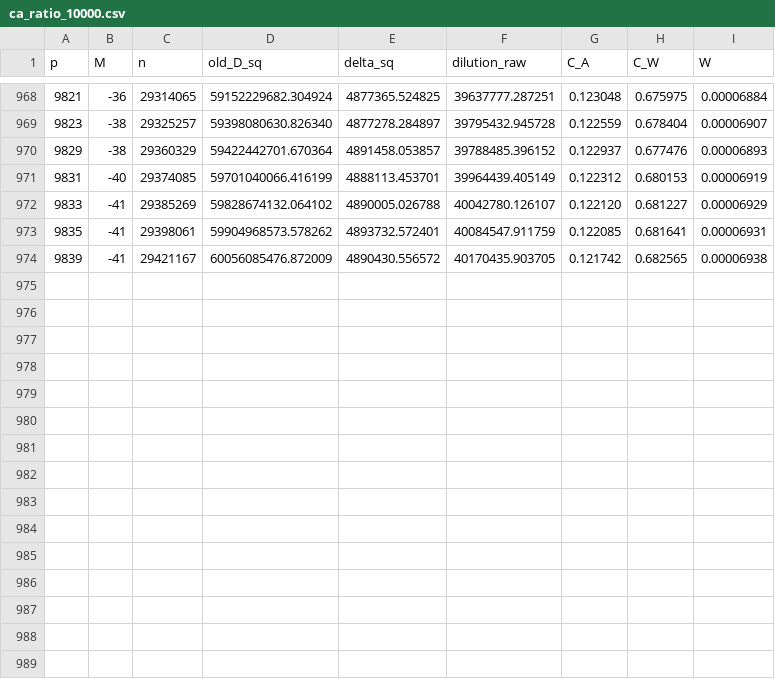
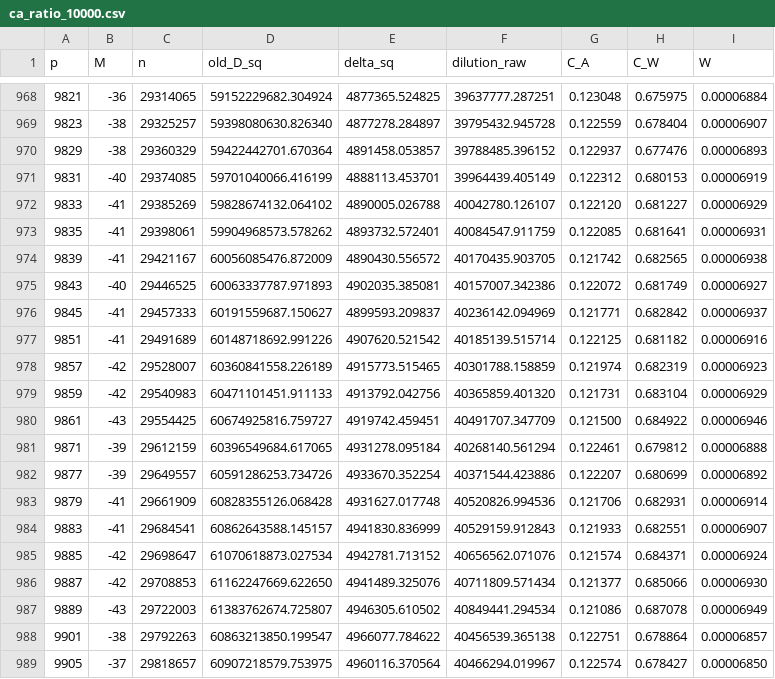
Before and after one commit to SaarShai/Primes-Equispaced, a CSV file: experiments/ca_ratio_10000.csv, drawn as a sheet; only a part is shown, gaps mark what is left out.

```diff
--- a/experiments/ca_ratio_10000.csv
+++ b/experiments/ca_ratio_10000.csv
@@ -974 +974,16 @@ p,M,n,old_D_sq,delta_sq,dilution_raw,C_A,C_W,W
 9839,-41,29421167,60056085476.872009,4890430.556572,40170435.903705,0.121742,0.682565,0.00006938
+9843,-40,29446525,60063337787.971893,4902035.385081,40157007.342386,0.122072,0.681749,0.00006927
+9845,-41,29457333,60191559687.150627,4899593.209837,40236142.094969,0.121771,0.682842,0.00006937
+9851,-41,29491689,60148718692.991226,4907620.521542,40185139.515714,0.122125,0.681182,0.00006916
+9857,-42,29528007,60360841558.226189,4915773.515465,40301788.158859,0.121974,0.682319,0.00006923
+9859,-42,29540983,60471101451.911133,4913792.042756,40365859.401320,0.121731,0.683104,0.00006929
+9861,-43,29554425,60674925816.759727,4919742.459451,40491707.347709,0.121500,0.684922,0.00006946
+9871,-39,29612159,60396549684.617065,4931278.095184,40268140.561294,0.122461,0.679812,0.00006888
+9877,-39,29649557,60591286253.734726,4933670.352254,40371544.423886,0.122207,0.680699,0.00006892
+9879,-41,29661909,60828355126.068428,4931627.017748,40520826.994536,0.121706,0.682931,0.00006914
+9883,-41,29684541,60862643588.145157,4941830.836999,40529159.912843,0.121933,0.682551,0.00006907
+9885,-42,29698647,61070618873.027534,4942781.713152,40656562.071076,0.121574,0.684371,0.00006924
+9887,-42,29708853,61162247669.622650,4941489.325076,40711809.571434,0.121377,0.685066,0.00006930
+9889,-43,29722003,61383762674.725807,4946305.610502,40849441.294534,0.121086,0.687078,0.00006949
+9901,-38,29792263,60863213850.199547,4966077.784622,40456539.365138,0.122751,0.678864,0.00006857
+9905,-37,29818657,60907218579.753975,4960116.370564,40466294.019967,0.122574,0.678427,0.00006850
```
